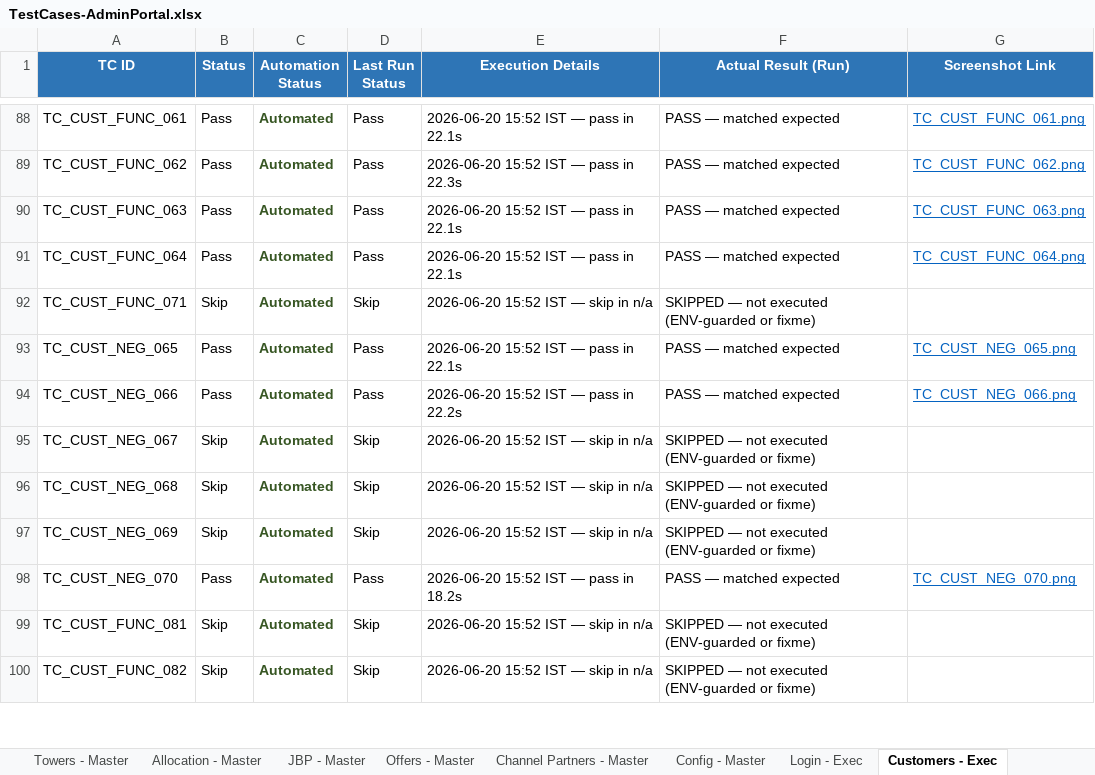
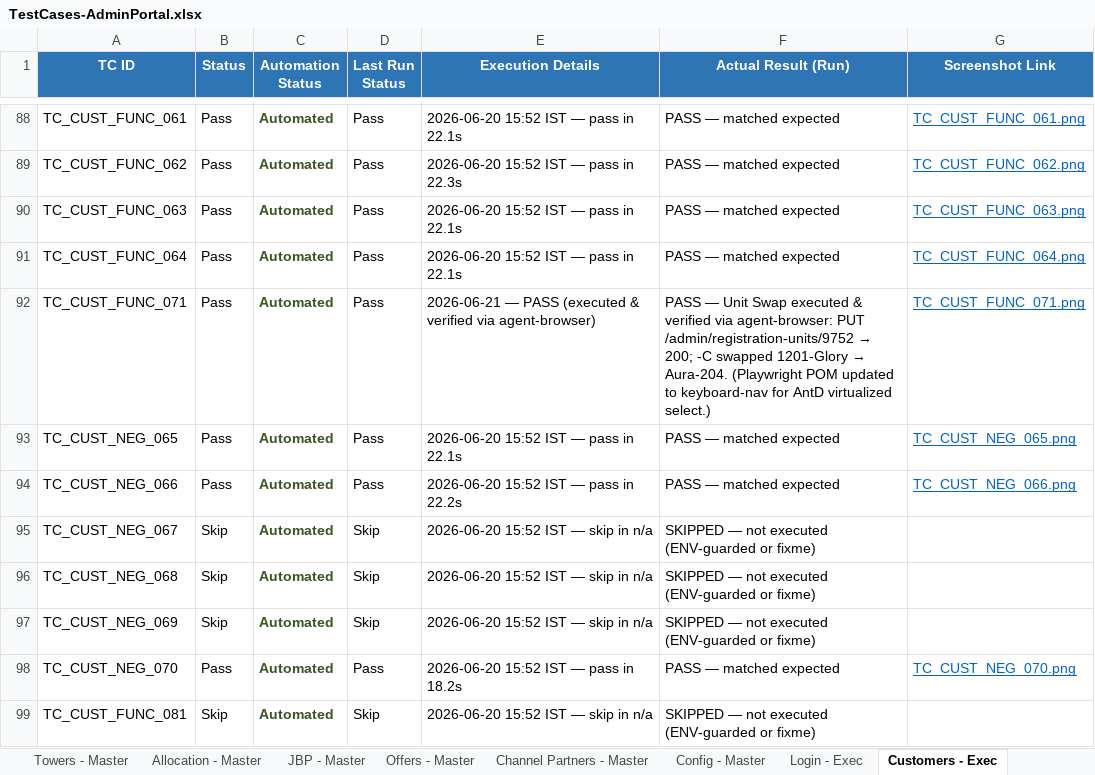
Before and after one commit to Anjalijha2/AI-Automation-hoabl, an Excel workbook: manual-qa-repository/07-execution/TestCases-AdminPortal.xlsx, sheet Customers - Exec, drawn as a sheet; only a part is shown, gaps mark what is left out; the shorter side is filled out with more unchanged rows; values as stored, in another font and other column widths than the file's, no borders; the diff names each change by its address in the sheet, - before the commit and + after, or states it on an @@ line.

```diff
--- a/manual-qa-repository/07-execution/TestCases-AdminPortal.xlsx (sheet Customers - Exec)
+++ b/manual-qa-repository/07-execution/TestCases-AdminPortal.xlsx (sheet Customers - Exec)
-B92 (Status): Skip
+B92 (Status): Pass
-D92 (Last Run Status): Skip
+D92 (Last Run Status): Pass
-E92 (Execution Details): 2026-06-20 15:52 IST — skip in n/a
+E92 (Execution Details): 2026-06-21 — PASS (executed & verified via agent-browser)
@@ F92 (Actual Result (Run)): SKIPPED — not executed (ENV-guarded or fixme) → PASS — Unit Swap executed & verified via agent-browser: PUT /admin/registration-units/9752 → 200; -C swapped 1201-Glory → Aura-204. (Playwright POM updated to keyboard-nav for AntD virtualized select.) @@
-G92 (Screenshot Link): (empty)
+G92 (Screenshot Link): TC_CUST_FUNC_071.png
```
Also changed, not shown: sheet Customers - Master, 4 other files.
